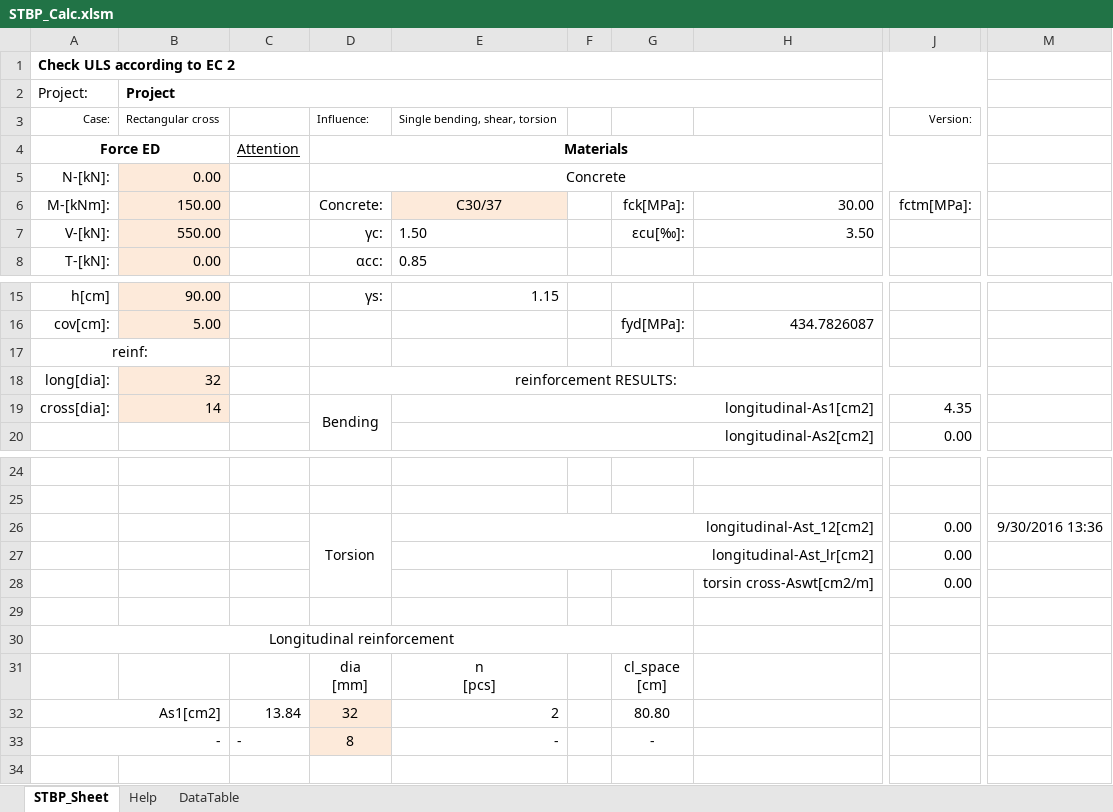
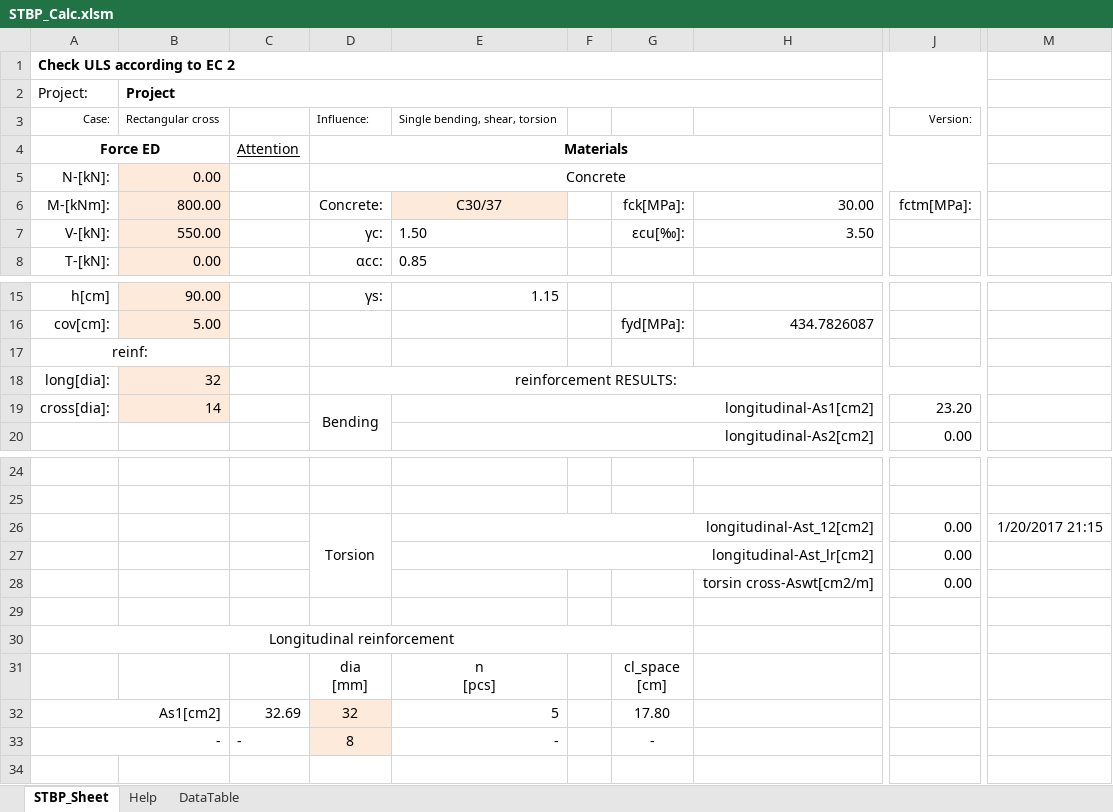
Before and after one commit to stefangelov/STBP_Calc, an Excel workbook: STBP_Calc.xlsm, sheet STBP_Sheet, drawn as a sheet; only a part is shown, gaps mark what is left out; values as stored, in another font and other column widths than the file's, no borders; charts and pictures not drawn; the diff names each change by its address in the sheet, - before the commit and + after, or states it on an @@ line.

```diff
--- a/STBP_Calc.xlsm (sheet STBP_Sheet)
+++ b/STBP_Calc.xlsm (sheet STBP_Sheet)
-B6: 150.00
+B6: 800.00
-J19: 4.35
+J19: 23.20
-M26: 9/30/2016 13:36
+M26: 1/20/2017 21:15
-C32: 13.84
+C32: 32.69
-E32: 2
+E32: 5
-G32: 80.80
+G32: 17.80
```
Also changed, not shown: charts or pictures, 1 other file.
